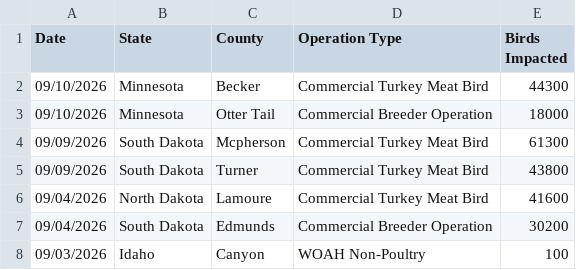
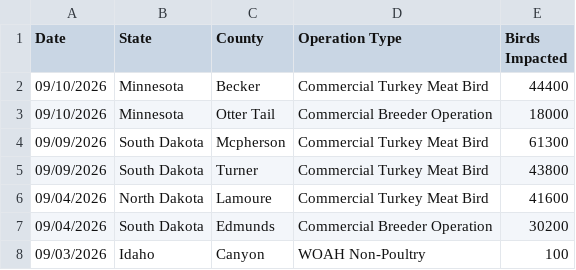
Before and after one commit to casey891/hpai-dashboard, a CSV file: data/poultry_detections.csv, drawn as a sheet; only a part is shown.

Commit message:
Update HPAI dashboard data — September 17, 2026

```diff
--- a/data/poultry_detections.csv
+++ b/data/poultry_detections.csv
@@ -1,3 +1,3 @@
 Date,State,County,Operation Type,Birds Impacted
-09/10/2026,Minnesota,Becker,Commercial Turkey Meat Bird,44300
+09/10/2026,Minnesota,Becker,Commercial Turkey Meat Bird,44400
 09/10/2026,Minnesota,Otter Tail,Commercial Breeder Operation,18000
```
Also changed, not shown: 2 other files.
